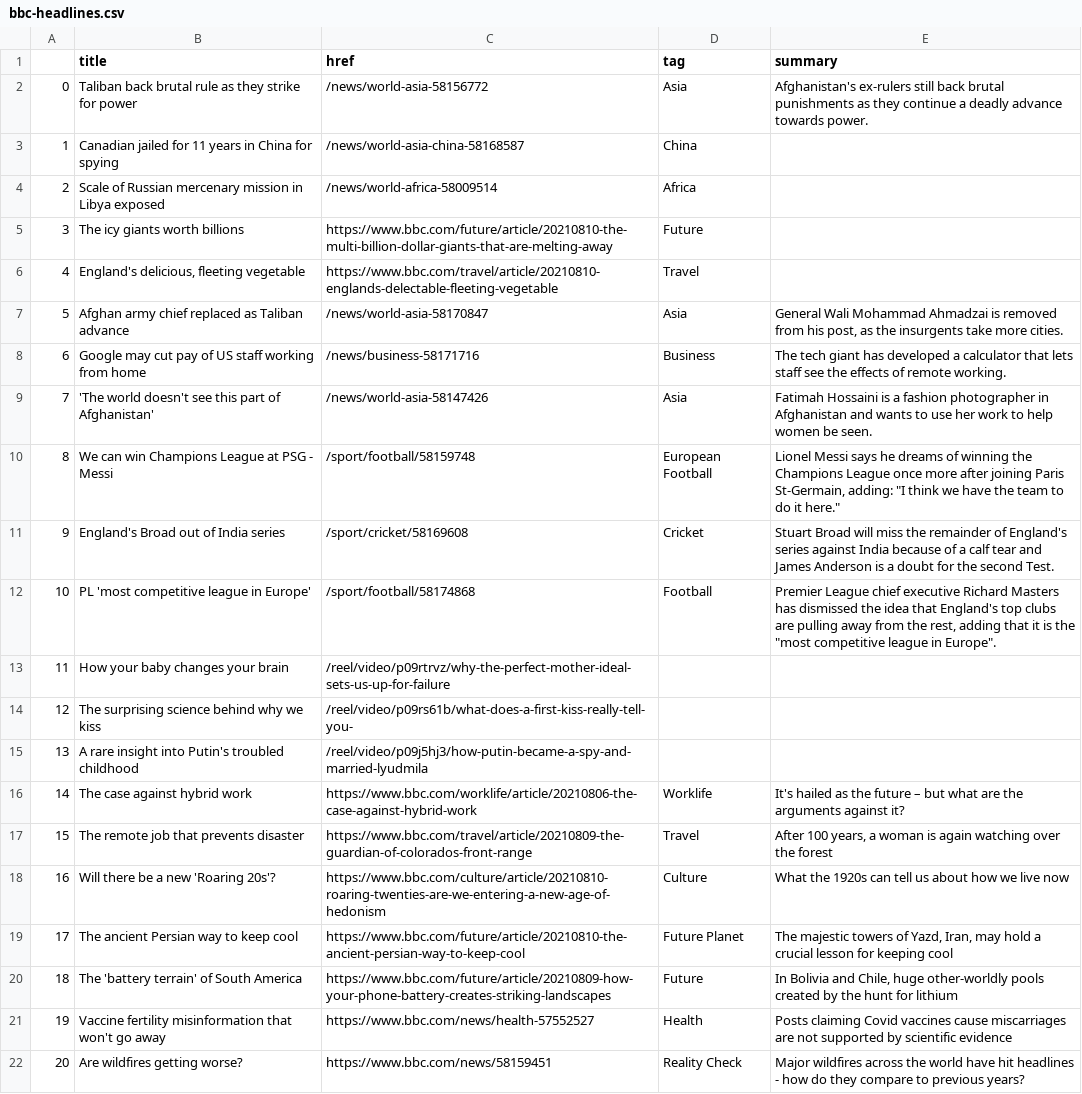
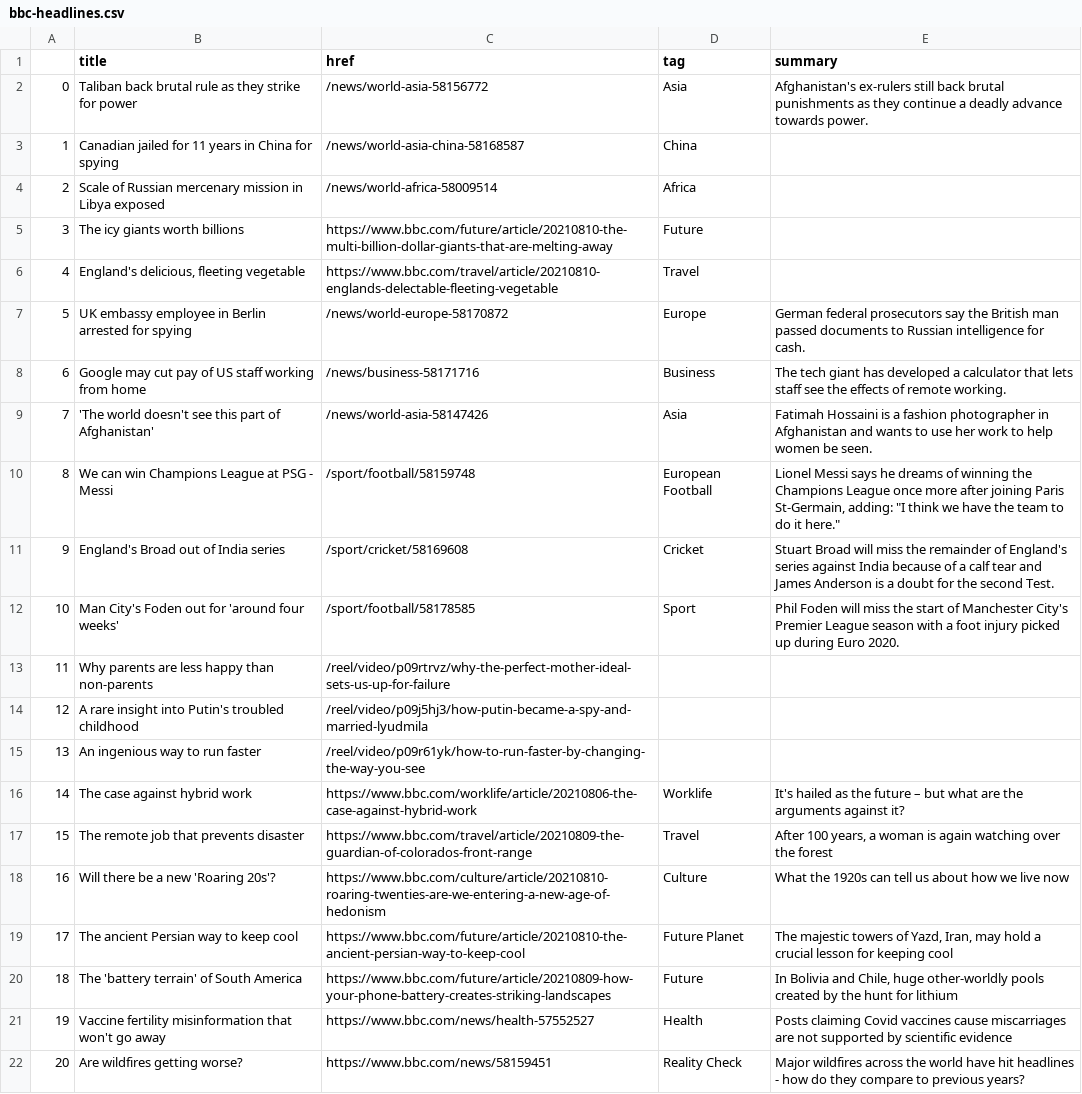
Before and after one commit to jbolster252/scraper.py, a CSV file: bbc-headlines.csv, drawn as a sheet; only a part is shown.

```diff
--- a/bbc-headlines.csv
+++ b/bbc-headlines.csv
@@ -6,3 +6,3 @@
 4,"England's delicious, fleeting vegetable",https://www.bbc.com/travel/article/20210810-englands-delectable-fleeting-vegetable,Travel,
-5,Afghan army chief replaced as Taliban advance,/news/world-asia-58170847,Asia,"General Wali Mohammad Ahmadzai is removed from his post, as the insurgents take more cities."
+5,UK embassy employee in Berlin arrested for spying,/news/world-europe-58170872,Europe,German federal prosecutors say the British man passed documents to Russian intelligence for cash.
 6,Google may cut pay of US staff working from home,/news/business-58171716,Business,The tech giant has developed a calculator that lets staff see the effects of remote working.
@@ -11,6 +11,6 @@
 9,England's Broad out of India series,/sport/cricket/58169608,Cricket,Stuart Broad will miss the remainder of England's series against India because of a calf tear and James Anderson is a doubt for the second Test.
-10,PL 'most competitive league in Europe',/sport/football/58174868,Football,"Premier League chief executive Richard Masters has dismissed the idea that England's top clubs are pulling away from the rest, adding that it is the ""most competitive league in Europe""."
-11,How your baby changes your brain,/reel/video/p09rtrvz/why-the-perfect-mother-ideal-sets-us-up-for-failure,,
-12,The surprising science behind why we kiss,/reel/video/p09rs61b/what-does-a-first-kiss-really-tell-you-,,
-13,A rare insight into Putin's troubled childhood,/reel/video/p09j5hj3/how-putin-became-a-spy-and-married-lyudmila,,
+10,Man City's Foden out for 'around four weeks',/sport/football/58178585,Sport,Phil Foden will miss the start of Manchester City's Premier League season with a foot injury picked up during Euro 2020.
+11,Why parents are less happy than non-parents,/reel/video/p09rtrvz/why-the-perfect-mother-ideal-sets-us-up-for-failure,,
+12,A rare insight into Putin's troubled childhood,/reel/video/p09j5hj3/how-putin-became-a-spy-and-married-lyudmila,,
+13,An ingenious way to run faster,/reel/video/p09r61yk/how-to-run-faster-by-changing-the-way-you-see,,
 14,The case against hybrid work,https://www.bbc.com/worklife/article/20210806-the-case-against-hybrid-work,Worklife,It's hailed as the future – but what are the arguments against it?
```
